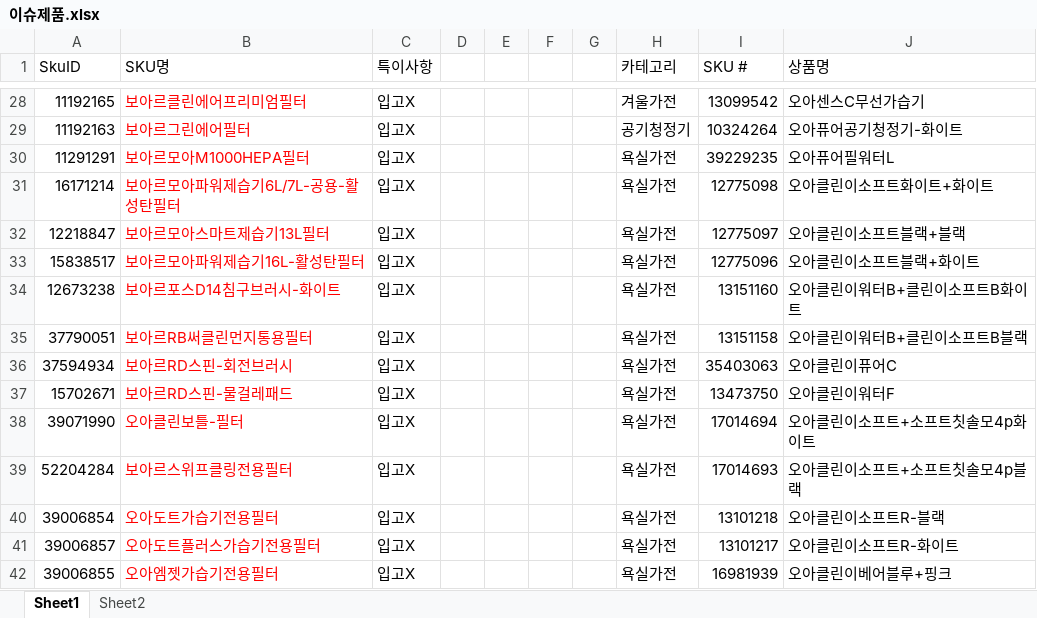
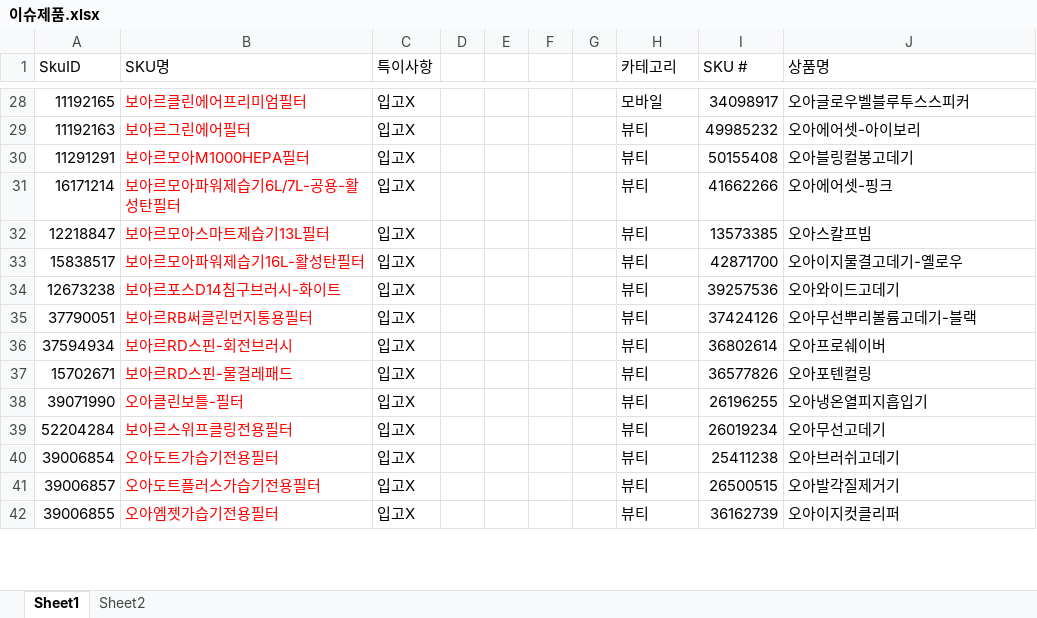
Before and after one commit to tolmjj10/coupang-po, an Excel workbook: data/이슈제품.xlsx, sheet Sheet1, drawn as a sheet; only a part is shown, gaps mark what is left out; values as stored, in another font and other column widths than the file's, no borders; conditional formats not drawn; the diff covers the shown part only; the diff names each change by its address in the sheet, - before the commit and + after, or states it on an @@ line.

```diff
--- a/data/이슈제품.xlsx (sheet Sheet1)
+++ b/data/이슈제품.xlsx (sheet Sheet1)
-H28 (카테고리): 겨울가전
+H28 (카테고리): 모바일
-I28 (SKU #): 13099542
+I28 (SKU #): 34098917
-J28 (상품명): 오아센스C무선가습기
+J28 (상품명): 오아글로우벨블루투스스피커
-H29 (카테고리): 공기청정기
+H29 (카테고리): 뷰티
-I29 (SKU #): 10324264
+I29 (SKU #): 49985232
-J29 (상품명): 오아퓨어공기청정기-화이트
+J29 (상품명): 오아에어셋-아이보리
-H30:H42 (카테고리): 욕실가전
+H30:H42 (카테고리): 뷰티
-I30 (SKU #): 39229235
+I30 (SKU #): 50155408
-J30 (상품명): 오아퓨어필워터L
+J30 (상품명): 오아블링컬봉고데기
-I31 (SKU #): 12775098
+I31 (SKU #): 41662266
-J31 (상품명): 오아클린이소프트화이트+화이트
+J31 (상품명): 오아에어셋-핑크
-I32 (SKU #): 12775097
+I32 (SKU #): 13573385
-J32 (상품명): 오아클린이소프트블랙+블랙
+J32 (상품명): 오아스칼프빔
-I33 (SKU #): 12775096
+I33 (SKU #): 42871700
-J33 (상품명): 오아클린이소프트블랙+화이트
+J33 (상품명): 오아이지물결고데기-옐로우
-I34 (SKU #): 13151160
+I34 (SKU #): 39257536
-J34 (상품명): 오아클린이워터B+클린이소프트B화이트
+J34 (상품명): 오아와이드고데기
-I35 (SKU #): 13151158
+I35 (SKU #): 37424126
-J35 (상품명): 오아클린이워터B+클린이소프트B블랙
+J35 (상품명): 오아무선뿌리볼륨고데기-블랙
-I36 (SKU #): 35403063
+I36 (SKU #): 36802614
-J36 (상품명): 오아클린이퓨어C
+J36 (상품명): 오아프로쉐이버
-I37 (SKU #): 13473750
+I37 (SKU #): 36577826
-J37 (상품명): 오아클린이워터F
+J37 (상품명): 오아포텐컬링
-I38 (SKU #): 17014694
+I38 (SKU #): 26196255
-J38 (상품명): 오아클린이소프트+소프트칫솔모4p화이트
+J38 (상품명): 오아냉온열피지흡입기
-I39 (SKU #): 17014693
+I39 (SKU #): 26019234
-J39 (상품명): 오아클린이소프트+소프트칫솔모4p블랙
+J39 (상품명): 오아무선고데기
-I40 (SKU #): 13101218
+I40 (SKU #): 25411238
-J40 (상품명): 오아클린이소프트R-블랙
+J40 (상품명): 오아브러쉬고데기
-I41 (SKU #): 13101217
+I41 (SKU #): 26500515
-J41 (상품명): 오아클린이소프트R-화이트
+J41 (상품명): 오아발각질제거기
-I42 (SKU #): 16981939
+I42 (SKU #): 36162739
-J42 (상품명): 오아클린이베어블루+핑크
+J42 (상품명): 오아이지컷클리퍼
```
Also changed, not shown: 141 added rows, 112 removed rows, 293 moved rows and 150 edited cells elsewhere in this sheet.
